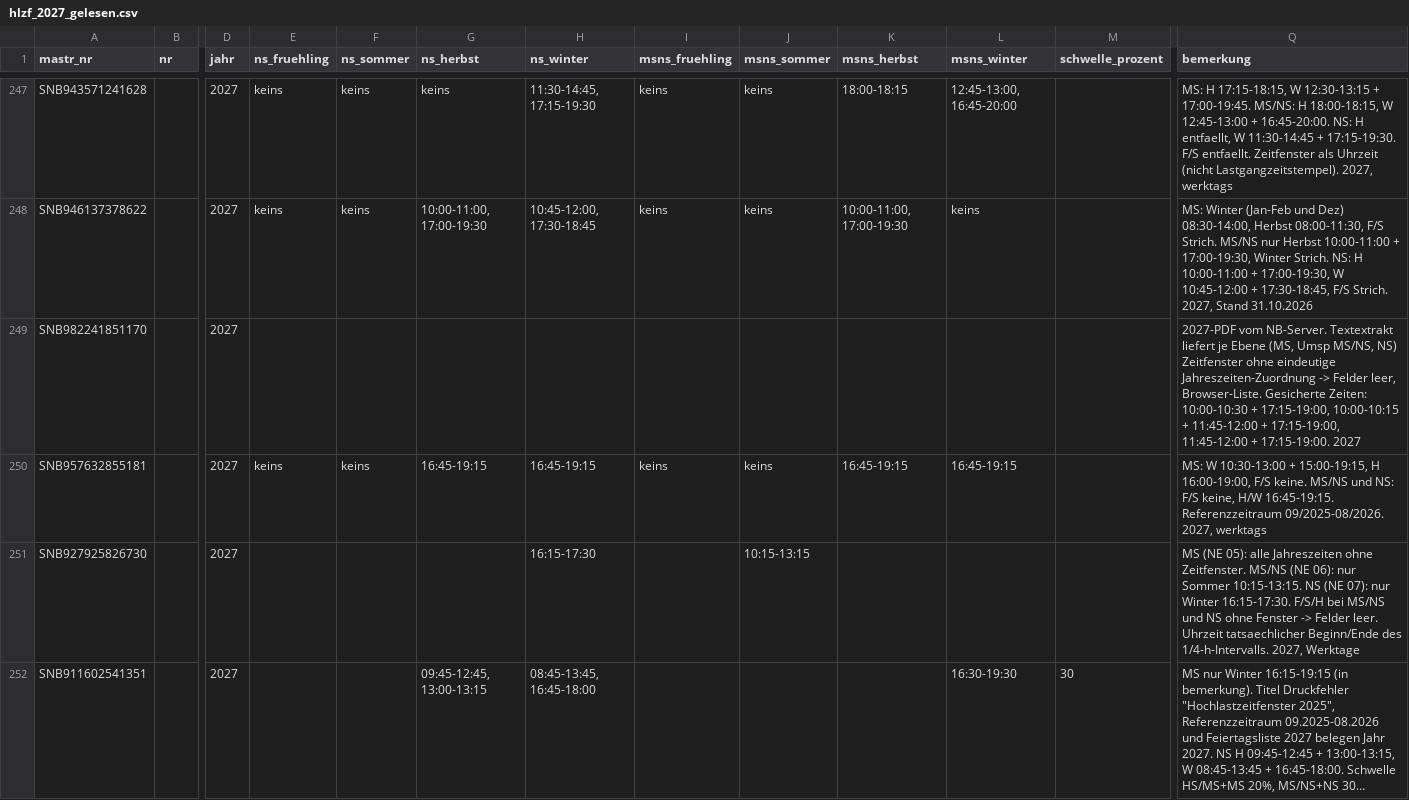
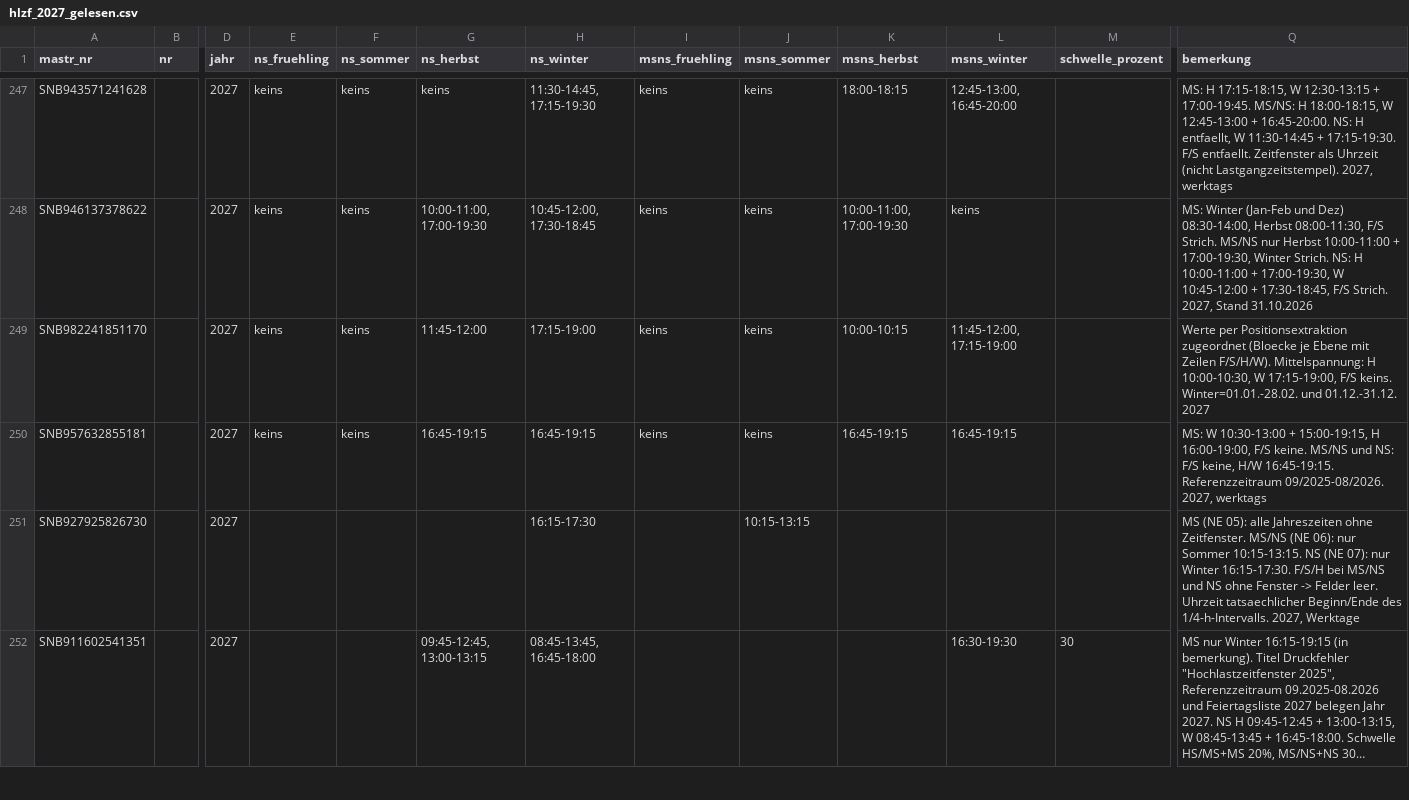
Before and after one commit to buelentd/netzentgelte-strom, a CSV file: ergebnis/hlzf/hlzf_2027_gelesen.csv, drawn as a sheet; only a part is shown, gaps mark what is left out; long unchanged cells end in …; the diff covers the shown part only; the diff names each change by its address in the sheet, - before the commit and + after, or states it on an @@ line.

Commit message:
HLZF 2027 Nacharbeit Gruppe 1: 9 Netzbetreiber per PDF-Koordinatenentzifferung mit Werten gefuellt (NHL, Pforzheim, Gronau, SWSE, Freital, Nordfriesland, Uelzen, Greven, Norderstedt); Kaltenkirchen Rasterfall bleibt Browser-Liste; 149/400 mit Zeitwerten

```diff
--- a/ergebnis/hlzf/hlzf_2027_gelesen.csv
+++ b/ergebnis/hlzf/hlzf_2027_gelesen.csv
-E249 (ns_fruehling): (empty)
+E249 (ns_fruehling): keins
-F249 (ns_sommer): (empty)
+F249 (ns_sommer): keins
-G249 (ns_herbst): (empty)
+G249 (ns_herbst): 11:45-12:00
-H249 (ns_winter): (empty)
+H249 (ns_winter): 17:15-19:00
-I249 (msns_fruehling): (empty)
+I249 (msns_fruehling): keins
-J249 (msns_sommer): (empty)
+J249 (msns_sommer): keins
-K249 (msns_herbst): (empty)
+K249 (msns_herbst): 10:00-10:15
-L249 (msns_winter): (empty)
+L249 (msns_winter): 11:45-12:00, 17:15-19:00
-Q249 (bemerkung): 2027-PDF vom NB-Server. Textextrakt liefert je Ebene (MS, Umsp MS/NS, NS) Zeitfenster ohne eindeutige Jahreszeiten-Zuordnung -> Felder leer, Browser-Liste. Gesicherte Zeiten: 10:00-10:30 + 17:15-19:00, 10:00-10:15 + 11:45-12:00 + 17:15-19:00, 11:45-12:00 + 17:15-19:00. 2027
+Q249 (bemerkung): Werte per Positionsextraktion zugeordnet (Bloecke je Ebene mit Zeilen F/S/H/W). Mittelspannung: H 10:00-10:30, W 17:15-19:00, F/S keins. Winter=01.01.-28.02. und 01.12.-31.12. 2027
```
Also changed, not shown: 73 edited cells elsewhere in this file, 1 other file.
